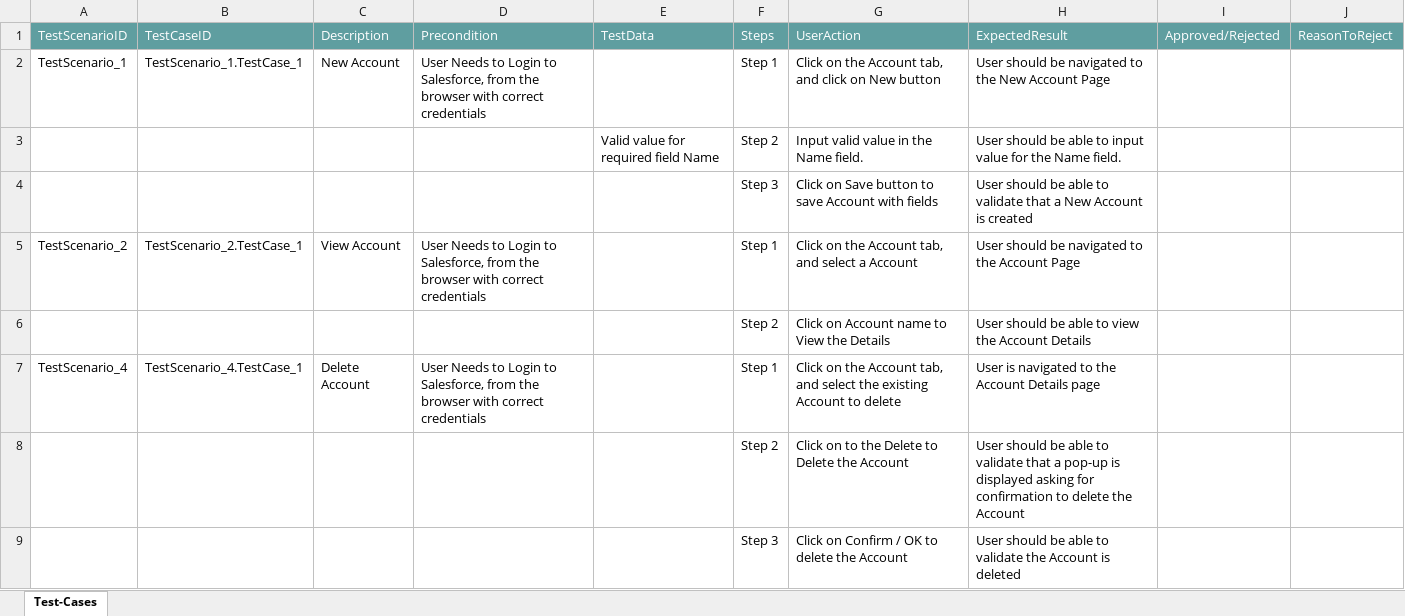
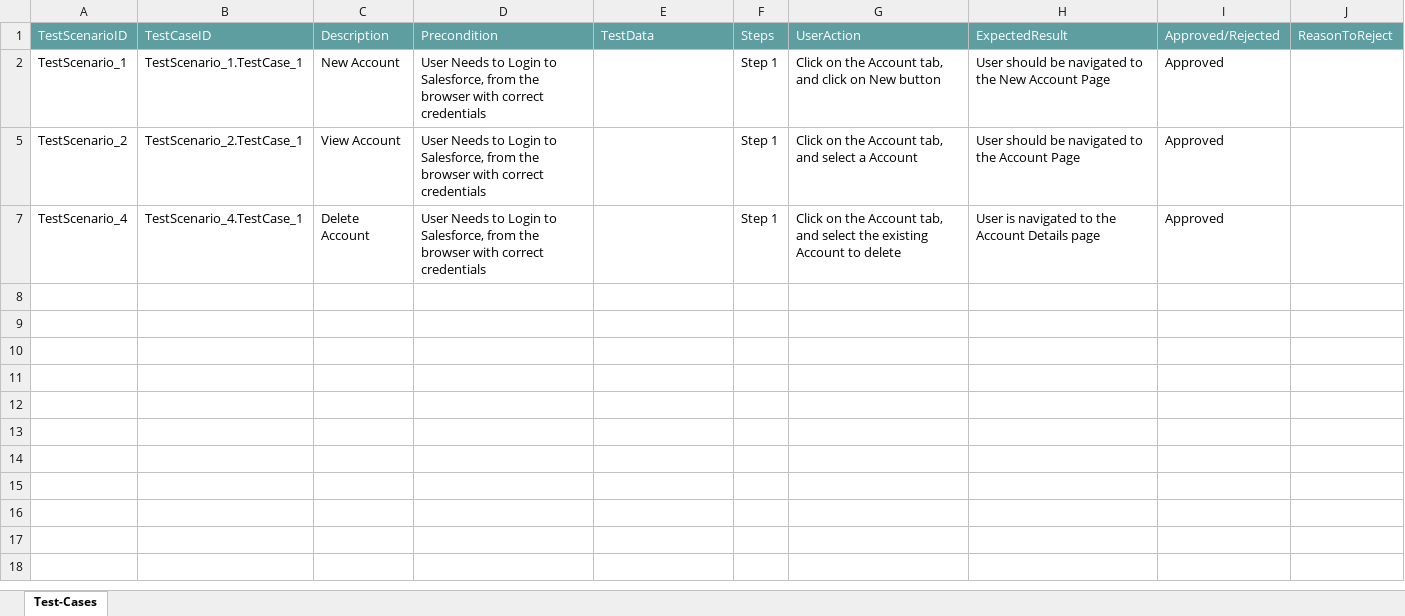
Before and after one commit to ShaikMohamedIrfan/POCAPTUMO, an Excel workbook: NewHouseholdAccount.xlsx, sheet Test-Cases, drawn as a sheet; values as stored, in another font and other column widths than the file's, no borders; table styles not drawn; the diff names each change by its address in the sheet, - before the commit and + after, or states it on an @@ line.

Commit message:
Add files via upload

```diff
--- a/NewHouseholdAccount.xlsx (sheet Test-Cases)
+++ b/NewHouseholdAccount.xlsx (sheet Test-Cases)
-I2: (empty)
+I2: Approved
@@ row 3 hidden:  |  |  |  | Valid value for required field Name | Step 2 | Input valid value in the Name field. | User should be able to input value for the Name field. @@
@@ row 4 hidden:  |  |  |  |  | Step 3 | Click on Save button to save Account with fields | User should be able to validate that a New Account is created @@
-I5: (empty)
+I5: Approved
@@ row 6 hidden:  |  |  |  |  | Step 2 | Click on Account name to View the Details | User should be able to view the Account Details @@
-I7: (empty)
+I7: Approved
@@ row 8 hidden:  |  |  |  |  | Step 2 | Click on to the Delete to Delete the Account | User should be able to validate that a pop-up is displayed asking for confirmation to delete the Account @@
@@ row 9 hidden:  |  |  |  |  | Step 3 | Click on Confirm / OK to delete the Account | User should be able to validate the Account is deleted @@
```
